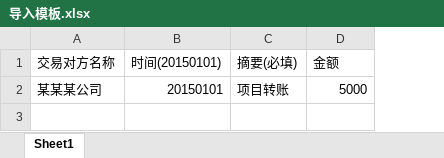
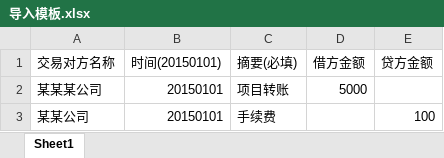
Before and after one commit to syrett/account, an Excel workbook: download/导入模板.xlsx, sheet Sheet1, drawn as a sheet; values as stored, in another font and other column widths than the file's, no borders; the diff names each change by its address in the sheet, - before the commit and + after, or states it on an @@ line.

```diff
--- a/download/导入模板.xlsx (sheet Sheet1)
+++ b/download/导入模板.xlsx (sheet Sheet1)
+column E (贷方金额), empty
-D1: 金额
+D1: 借方金额
+row 3: 某某公司 | 20150101 | 手续费 |  | 100
```
Also changed, not shown: 2 other files.
